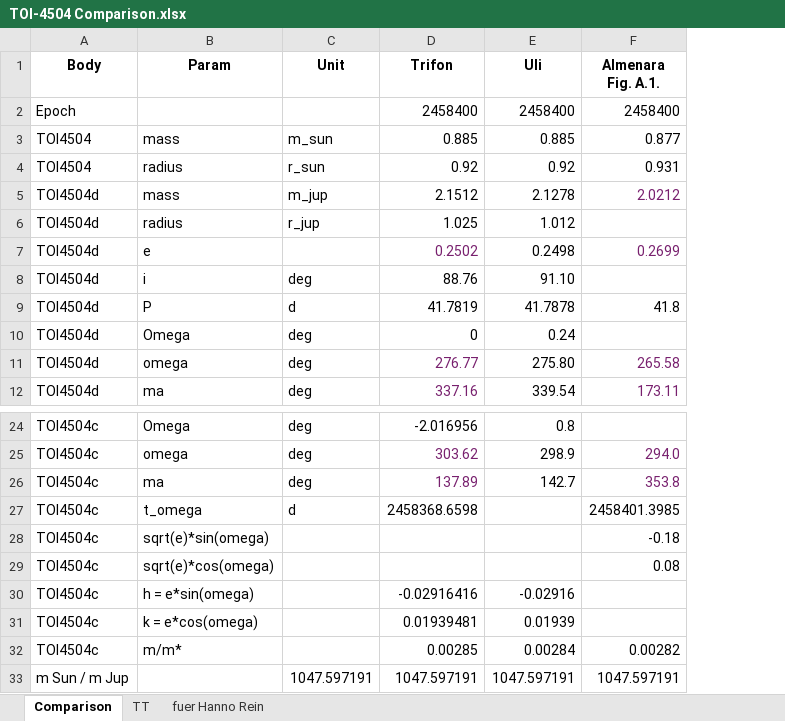
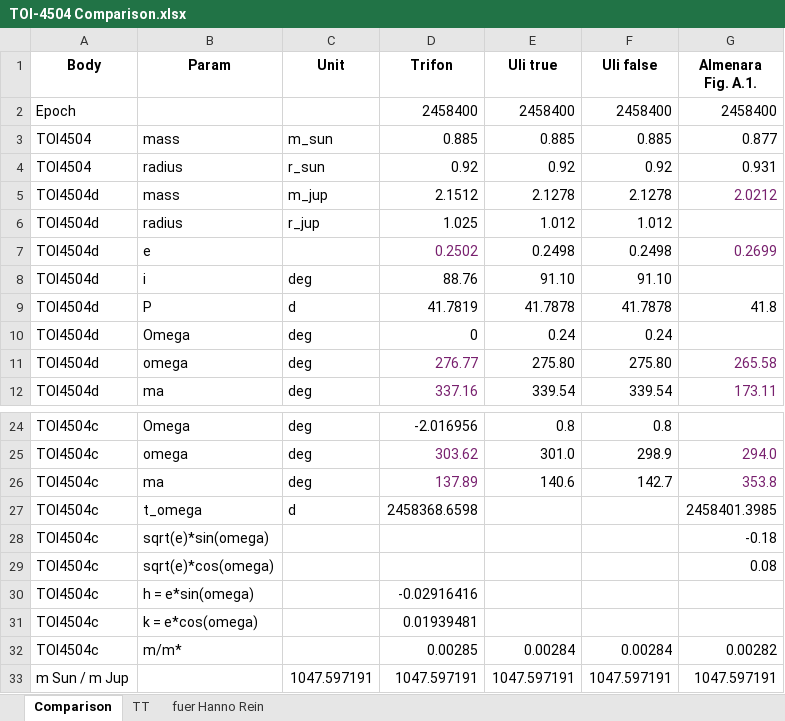
Before and after one commit to lichtgestalter/curvesimulator, an Excel workbook: results/TOI-4504 Comparison.xlsx, sheet Comparison, drawn as a sheet; only a part is shown, gaps mark what is left out; values as stored, in another font and other column widths than the file's, no borders; addresses are those after the commit; the diff names each change by its address in the sheet, - before the commit and + after, or states it on an @@ line.

```diff
--- a/results/TOI-4504 Comparison.xlsx (sheet Comparison)
+++ b/results/TOI-4504 Comparison.xlsx (sheet Comparison)
+column E (Uli true), rows 2-12: 2458400 | 0.885 | 0.92 | 2.1278 | 1.012 | 0.2498 | 91.10 | 41.7878 | 0.24 | 275.80 | 339.54; rows 24-33: 0.8 | 301.0 | 140.6 |  |  |  |  |  | 0.00284 | 1047.597191
-F1: Uli
+F1: Uli false
-F30 (Uli false): -0.02916
+F30 (Uli false): (empty)
-F31 (Uli false): 0.01939
+F31 (Uli false): (empty)
```
Also changed, not shown: formulas that keep their value, 4 other files.
